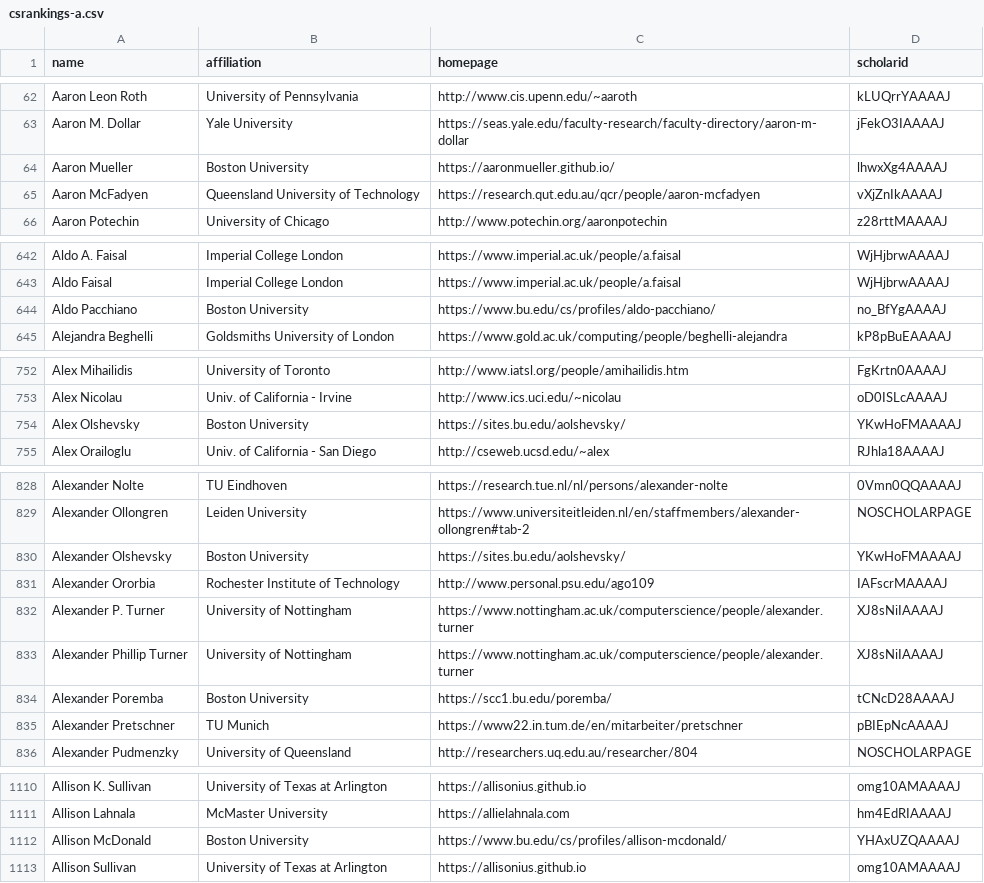
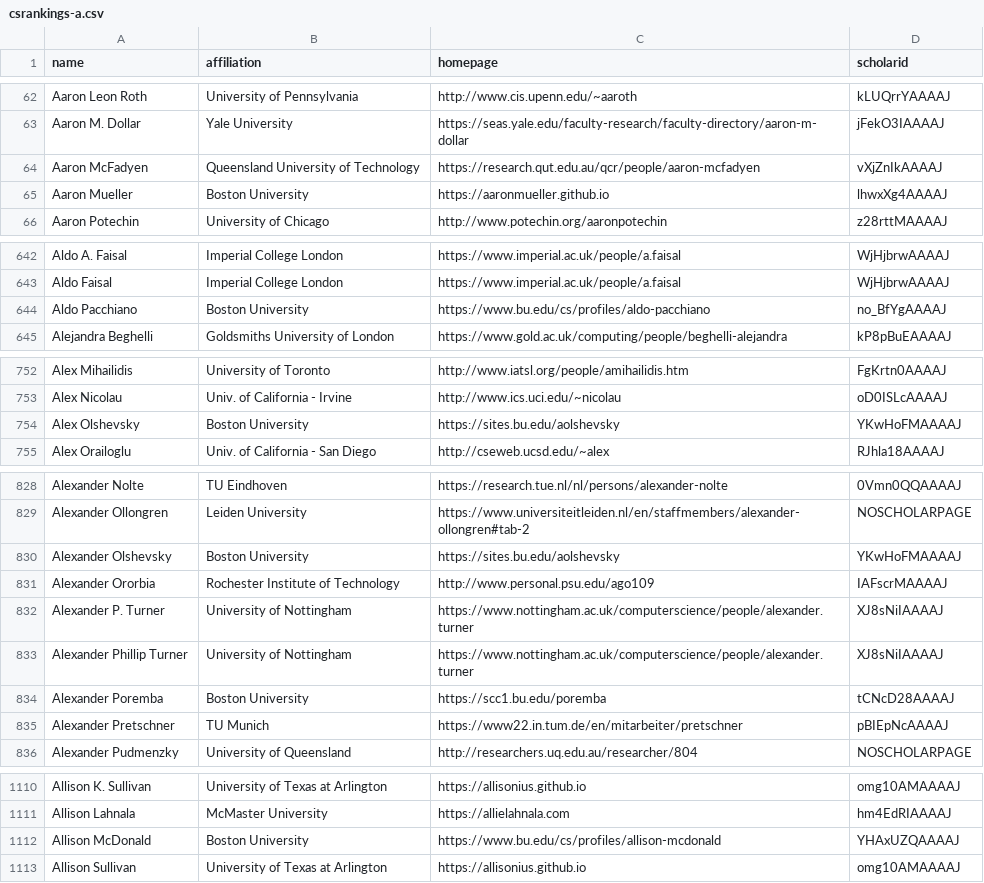
Before and after one commit to Jarviswang94/CSrankings, a CSV file: csrankings-a.csv, drawn as a sheet; only a part is shown, gaps mark what is left out; the diff covers the shown part only.

```diff
--- a/csrankings-a.csv
+++ b/csrankings-a.csv
@@ -63,4 +63,4 @@ Aaron Leon Roth,University of Pennsylvania,http://www.cis.upenn.edu/~aaroth,kLUQ
 Aaron M. Dollar,Yale University,https://seas.yale.edu/faculty-research/faculty-directory/aaron-m-dollar,jFekO3IAAAAJ
-Aaron Mueller,Boston University,https://aaronmueller.github.io/,lhwxXg4AAAAJ
 Aaron McFadyen,Queensland University of Technology,https://research.qut.edu.au/qcr/people/aaron-mcfadyen,vXjZnIkAAAAJ
+Aaron Mueller,Boston University,https://aaronmueller.github.io,lhwxXg4AAAAJ
 Aaron Potechin,University of Chicago,http://www.potechin.org/aaronpotechin,z28rttMAAAAJ
@@ -643,3 +643,3 @@ Aldo A. Faisal,Imperial College London,https://www.imperial.ac.uk/people/a.faisa
 Aldo Faisal,Imperial College London,https://www.imperial.ac.uk/people/a.faisal,WjHjbrwAAAAJ
-Aldo Pacchiano,Boston University,https://www.bu.edu/cs/profiles/aldo-pacchiano/,no_BfYgAAAAJ
+Aldo Pacchiano,Boston University,https://www.bu.edu/cs/profiles/aldo-pacchiano,no_BfYgAAAAJ
 Alejandra Beghelli,Goldsmiths University of London,https://www.gold.ac.uk/computing/people/beghelli-alejandra,kP8pBuEAAAAJ
@@ -753,3 +753,3 @@ Alex Mihailidis,University of Toronto,http://www.iatsl.org/people/amihailidis.ht
 Alex Nicolau,Univ. of California - Irvine,http://www.ics.uci.edu/~nicolau,oD0ISLcAAAAJ
-Alex Olshevsky,Boston University,https://sites.bu.edu/aolshevsky/,YKwHoFMAAAAJ
+Alex Olshevsky,Boston University,https://sites.bu.edu/aolshevsky,YKwHoFMAAAAJ
 Alex Orailoglu,Univ. of California - San Diego,http://cseweb.ucsd.edu/~alex,RJhla18AAAAJ
@@ -829,3 +829,3 @@ Alexander Nolte,TU Eindhoven,https://research.tue.nl/nl/persons/alexander-nolte,
 Alexander Ollongren,Leiden University,https://www.universiteitleiden.nl/en/staffmembers/alexander-ollongren#tab-2,NOSCHOLARPAGE
-Alexander Olshevsky,Boston University,https://sites.bu.edu/aolshevsky/,YKwHoFMAAAAJ
+Alexander Olshevsky,Boston University,https://sites.bu.edu/aolshevsky,YKwHoFMAAAAJ
 Alexander Ororbia,Rochester Institute of Technology,http://www.personal.psu.edu/ago109,IAFscrMAAAAJ
@@ -833,3 +833,3 @@ Alexander P. Turner,University of Nottingham,https://www.nottingham.ac.uk/comput
 Alexander Phillip Turner,University of Nottingham,https://www.nottingham.ac.uk/computerscience/people/alexander.turner,XJ8sNiIAAAAJ
-Alexander Poremba,Boston University,https://scc1.bu.edu/poremba/,tCNcD28AAAAJ
+Alexander Poremba,Boston University,https://scc1.bu.edu/poremba,tCNcD28AAAAJ
 Alexander Pretschner,TU Munich,https://www22.in.tum.de/en/mitarbeiter/pretschner,pBIEpNcAAAAJ
@@ -1111,3 +1111,3 @@ Allison K. Sullivan,University of Texas at Arlington,https://allisonius.github.i
 Allison Lahnala,McMaster University,https://allielahnala.com,hm4EdRIAAAAJ
-Allison McDonald,Boston University,https://www.bu.edu/cs/profiles/allison-mcdonald/,YHAxUZQAAAAJ
+Allison McDonald,Boston University,https://www.bu.edu/cs/profiles/allison-mcdonald,YHAxUZQAAAAJ
 Allison Sullivan,University of Texas at Arlington,https://allisonius.github.io,omg10AMAAAAJ
```
Also changed, not shown: 1 edited cell elsewhere in this file, csrankings-b.csv, csrankings-c.csv, 8 other files.
